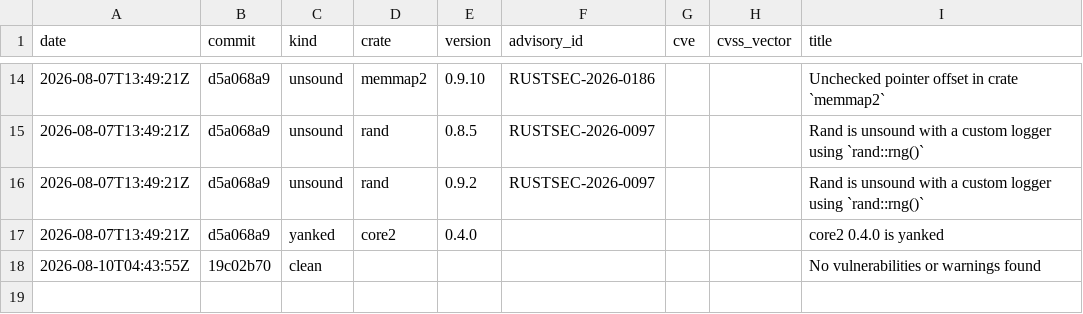
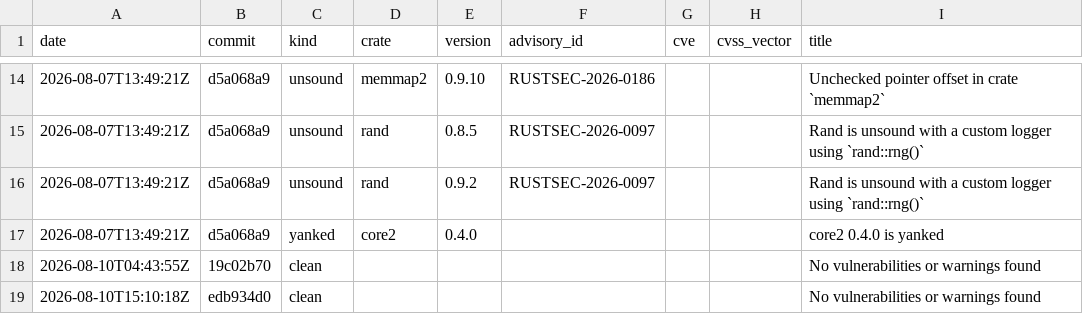
Before and after one commit to evanalyzer/evanalyzer, a CSV file: docs/audit-history.csv, drawn as a sheet; only a part is shown, gaps mark what is left out; the diff names each change by its address in the sheet, - before the commit and + after, or states it on an @@ line.

```diff
--- a/docs/audit-history.csv
+++ b/docs/audit-history.csv
+row 19: 2026-08-10T15:10:18Z | edb934d0 | clean |  |  |  |  |  | No vulnerabilities or warnings found
```
